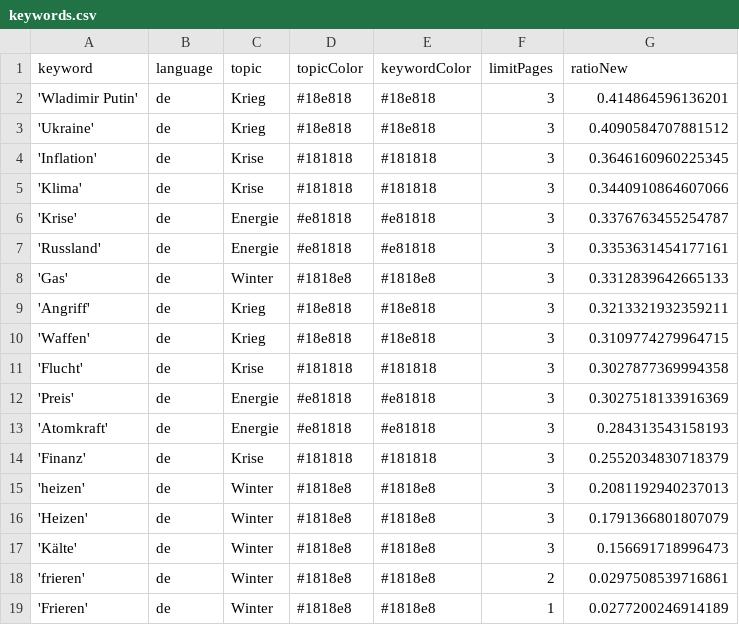
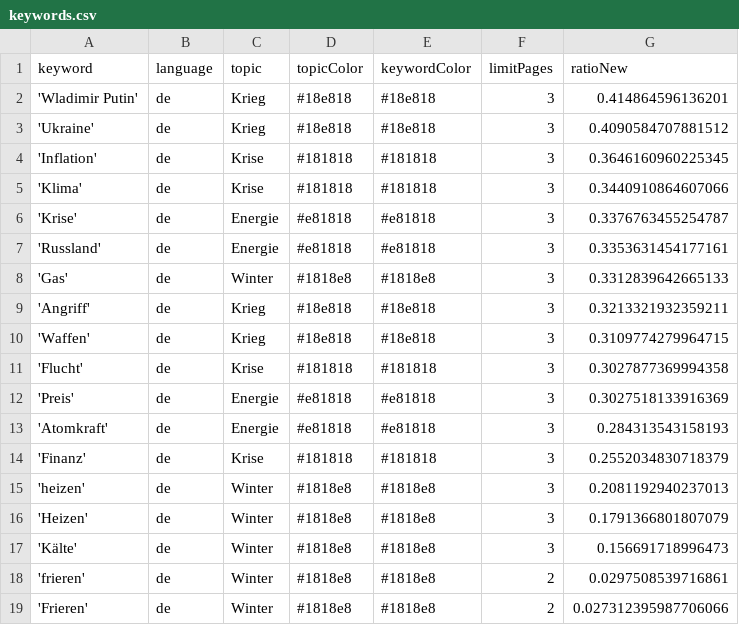
Before and after one commit to liese97-news/winterIsComing2, a CSV file: keywords.csv, drawn as a sheet.

Commit message:
Commit from GitHub Actions (harvest:0.0)

```diff
--- a/keywords.csv
+++ b/keywords.csv
@@ -18,2 +18,2 @@ keyword,language,topic,topicColor,keywordColor,limitPages,ratioNew
 'frieren',de,Winter,#1818e8,#1818e8,2,0.0297508539716861
-'Frieren',de,Winter,#1818e8,#1818e8,1,0.0277200246914189
+'Frieren',de,Winter,#1818e8,#1818e8,2,0.027312395987706066
```
